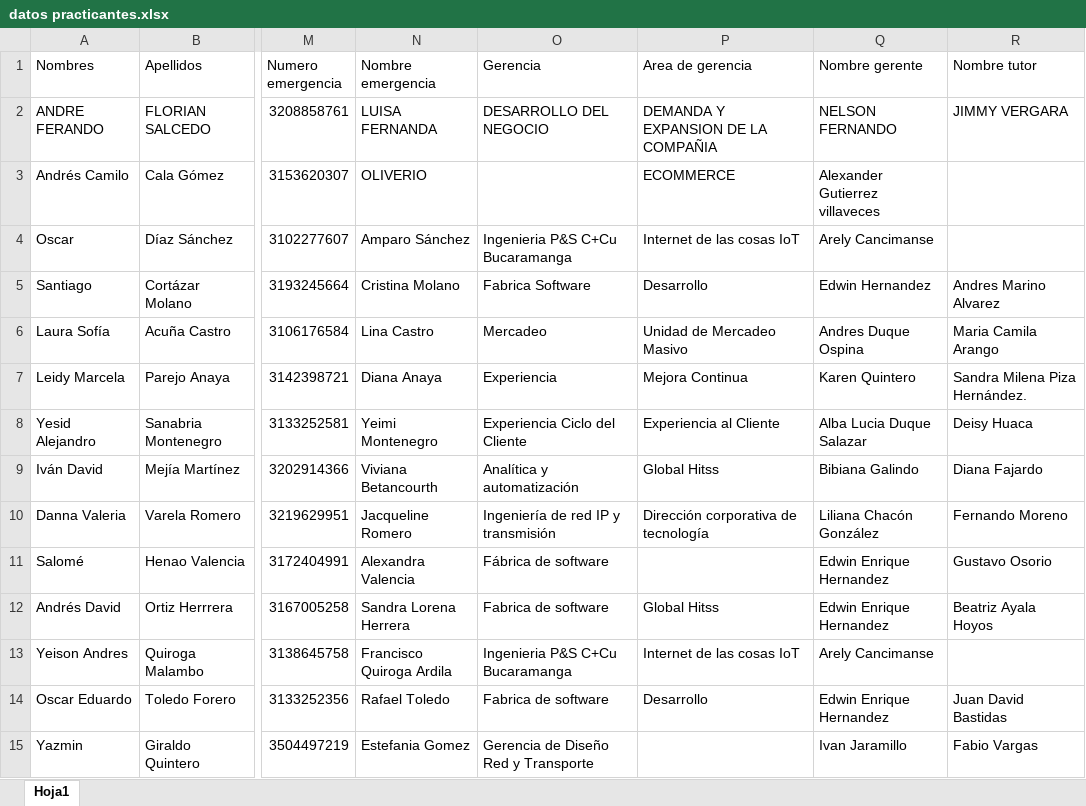
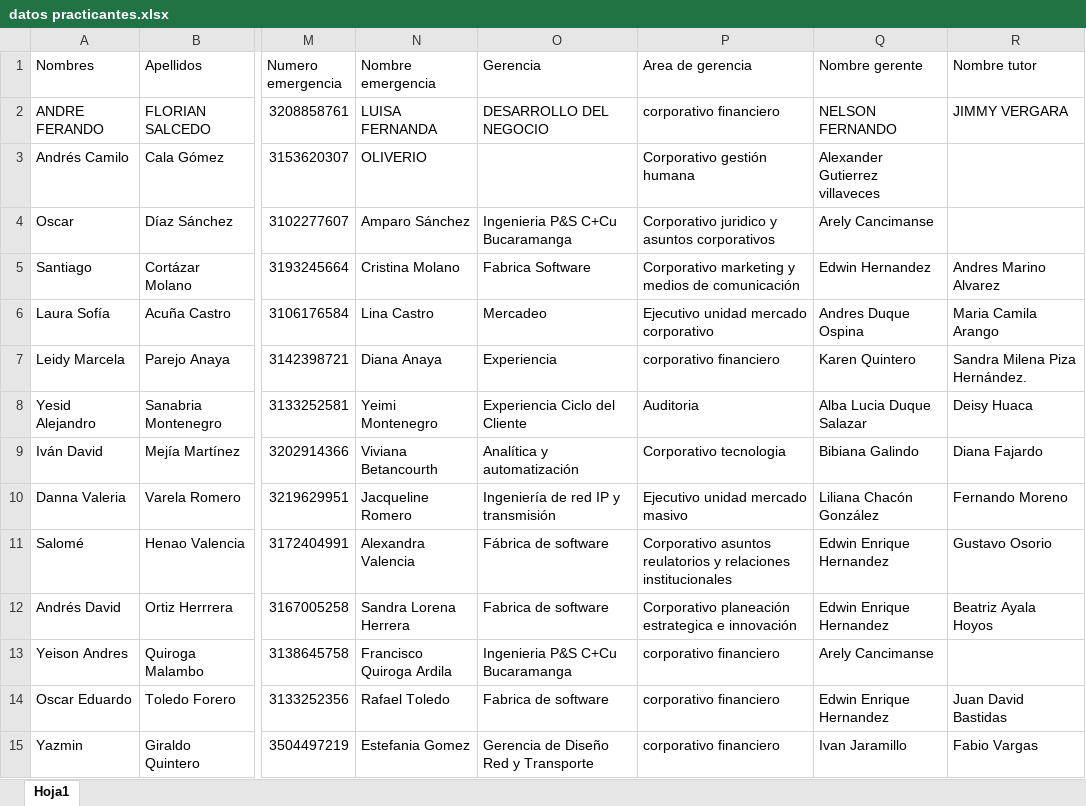
Before and after one commit to YesidSanabria/Proyecto-Generacion-XXI, an Excel workbook: data/datos practicantes.xlsx, sheet Hoja1, drawn as a sheet; only a part is shown, gaps mark what is left out; values as stored, in another font and other column widths than the file's, no borders; table styles not drawn; the diff covers the shown part only; the diff names each change by its address in the sheet, - before the commit and + after, or states it on an @@ line.

Commit message:
Desplegable direccion corporativa

```diff
--- a/data/datos practicantes.xlsx (sheet Hoja1)
+++ b/data/datos practicantes.xlsx (sheet Hoja1)
-P2 (Area de gerencia): DEMANDA Y EXPANSION DE LA COMPAÑIA
+P2 (Area de gerencia): corporativo financiero
-P3 (Area de gerencia): ECOMMERCE
+P3 (Area de gerencia): Corporativo gestión humana
-P4 (Area de gerencia): Internet de las cosas IoT
+P4 (Area de gerencia): Corporativo juridico y asuntos corporativos
-P5 (Area de gerencia): Desarrollo
+P5 (Area de gerencia): Corporativo marketing y medios de comunicación
-P6 (Area de gerencia): Unidad de Mercadeo Masivo
+P6 (Area de gerencia): Ejecutivo unidad mercado corporativo
-P7 (Area de gerencia): Mejora Continua
+P7 (Area de gerencia): corporativo financiero
-P8 (Area de gerencia): Experiencia al Cliente
+P8 (Area de gerencia): Auditoria
-P9 (Area de gerencia): Global Hitss
+P9 (Area de gerencia): Corporativo tecnologia
-P10 (Area de gerencia): Dirección corporativa de tecnología
+P10 (Area de gerencia): Ejecutivo unidad mercado masivo
-P11 (Area de gerencia): (empty)
+P11 (Area de gerencia): Corporativo asuntos reulatorios y relaciones institucionales
-P12 (Area de gerencia): Global Hitss
+P12 (Area de gerencia): Corporativo planeación estrategica e innovación
-P13 (Area de gerencia): Internet de las cosas IoT
+P13 (Area de gerencia): corporativo financiero
-P14 (Area de gerencia): Desarrollo
+P14 (Area de gerencia): corporativo financiero
-P15 (Area de gerencia): (empty)
+P15 (Area de gerencia): corporativo financiero
```
Also changed, not shown: 33 edited cells elsewhere in this sheet, 4 other files.
